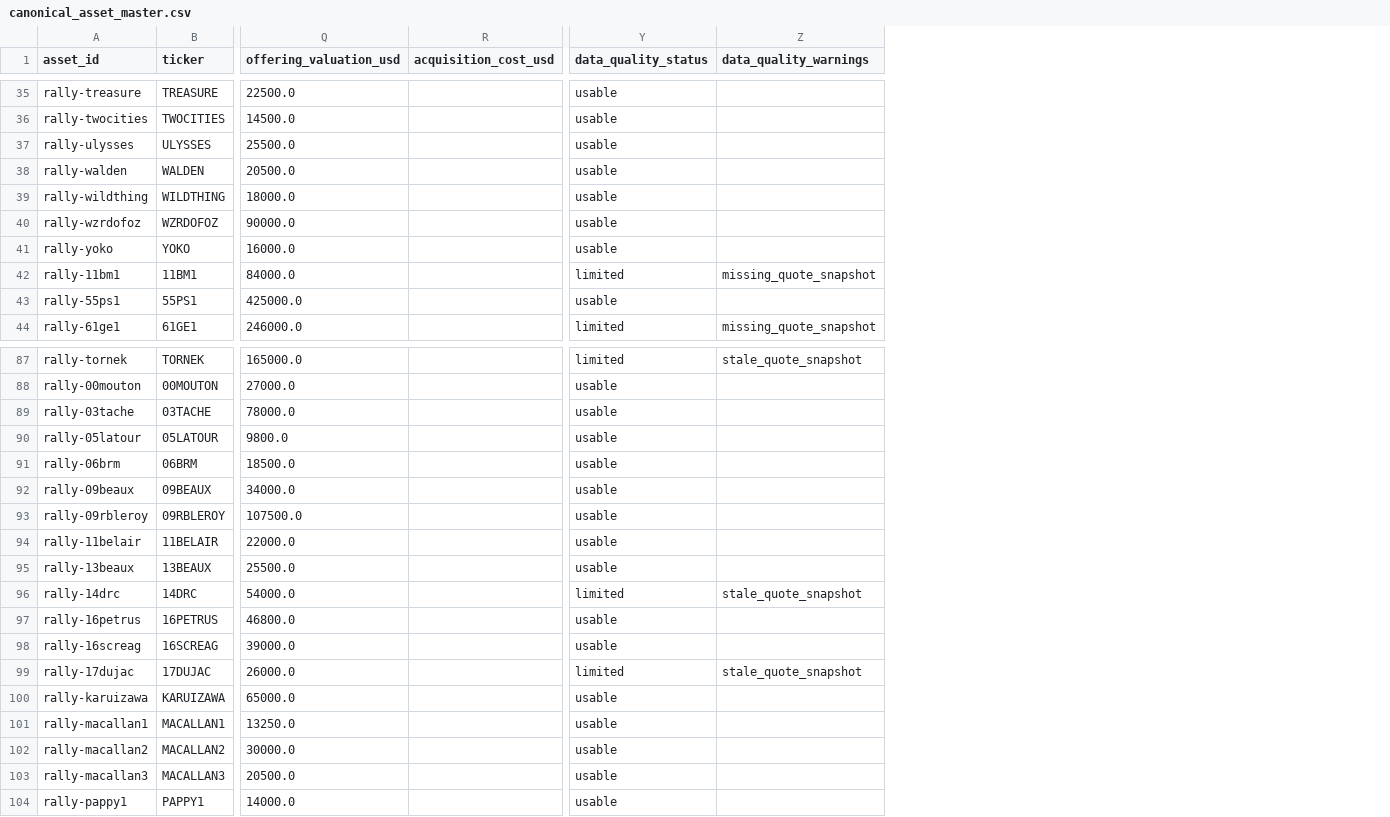
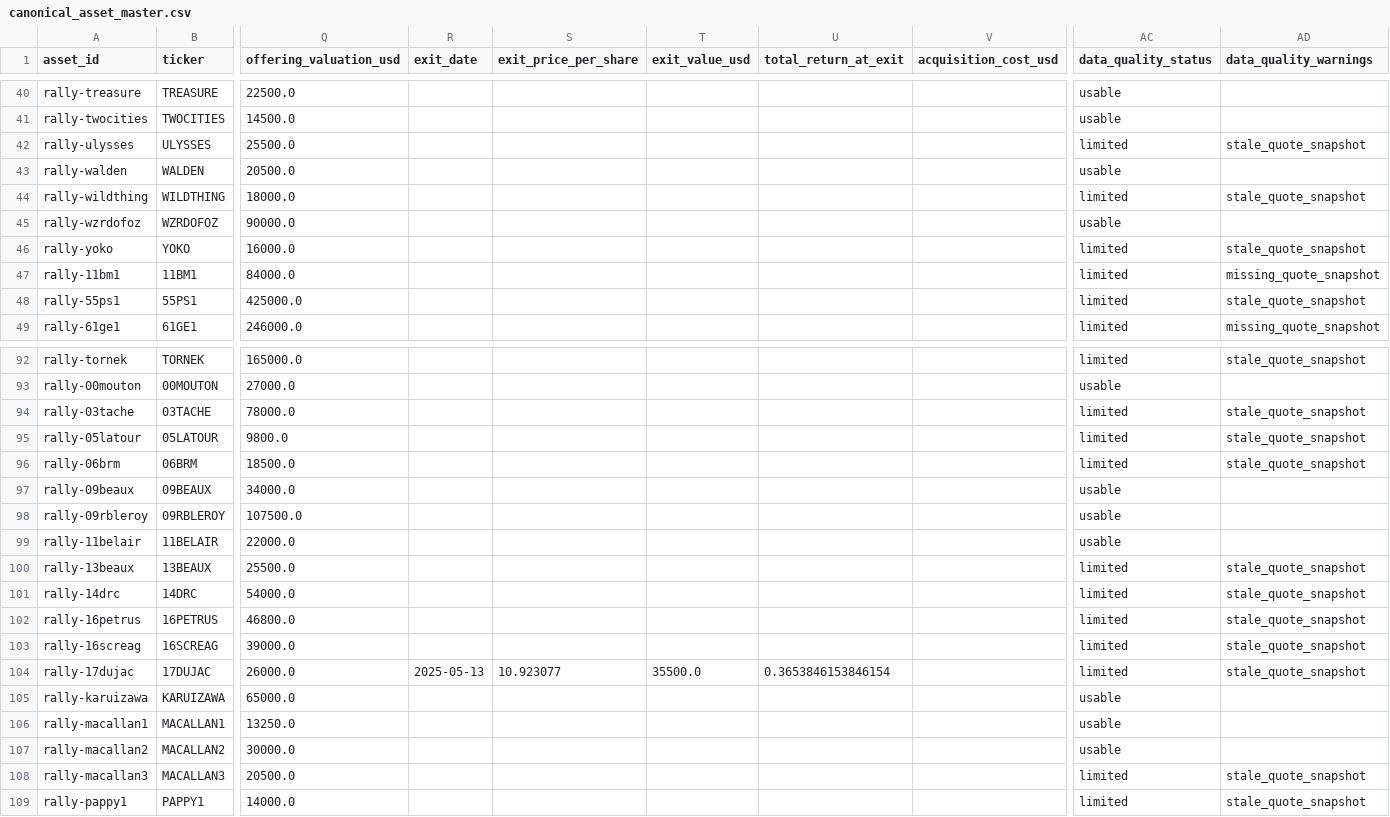
Before and after one commit to Marshdoggo/Rare-Tape, a CSV file: data/processed/canonical_asset_master.csv, drawn as a sheet; only a part is shown, gaps mark what is left out; addresses are those after the commit; the diff covers the shown part only; the diff names each change by its address in the sheet, - before the commit and + after, or states it on an @@ line.

```diff
--- a/data/processed/canonical_asset_master.csv
+++ b/data/processed/canonical_asset_master.csv
+column R (exit_date), row 104: 2025-05-13
+column S (exit_price_per_share), row 104: 10.923077
+column T (exit_value_usd), row 104: 35500.0
+column U (total_return_at_exit), row 104: 0.3653846153846154
-AC42 (data_quality_status): usable
+AC42 (data_quality_status): limited
-AD42 (data_quality_warnings): (empty)
+AD42 (data_quality_warnings): stale_quote_snapshot
-AC44 (data_quality_status): usable
+AC44 (data_quality_status): limited
-AD44 (data_quality_warnings): (empty)
+AD44 (data_quality_warnings): stale_quote_snapshot
-AC46 (data_quality_status): usable
+AC46 (data_quality_status): limited
-AD46 (data_quality_warnings): (empty)
+AD46 (data_quality_warnings): stale_quote_snapshot
-AC48 (data_quality_status): usable
+AC48 (data_quality_status): limited
-AD48 (data_quality_warnings): (empty)
+AD48 (data_quality_warnings): stale_quote_snapshot
-AC94:AC96 (data_quality_status): usable
+AC94:AC96 (data_quality_status): limited
-AD94:AD96 (data_quality_warnings): (empty)
+AD94:AD96 (data_quality_warnings): stale_quote_snapshot
-AC100 (data_quality_status): usable
+AC100 (data_quality_status): limited
-AD100 (data_quality_warnings): (empty)
+AD100 (data_quality_warnings): stale_quote_snapshot
-AC102:AC103 (data_quality_status): usable
+AC102:AC103 (data_quality_status): limited
-AD102:AD103 (data_quality_warnings): (empty)
+AD102:AD103 (data_quality_warnings): stale_quote_snapshot
-AC108:AC109 (data_quality_status): usable
+AC108:AC109 (data_quality_status): limited
-AD108:AD109 (data_quality_warnings): (empty)
+AD108:AD109 (data_quality_warnings): stale_quote_snapshot
```
Also changed, not shown: 5 added rows and 37 edited cells elsewhere in this file, data/normalized/assets.csv, data/processed/assets.csv, 27 other files.
